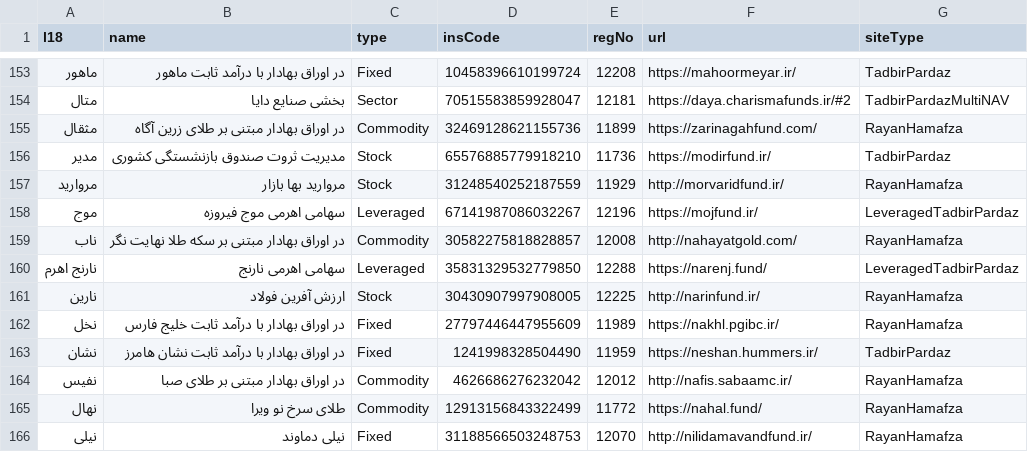
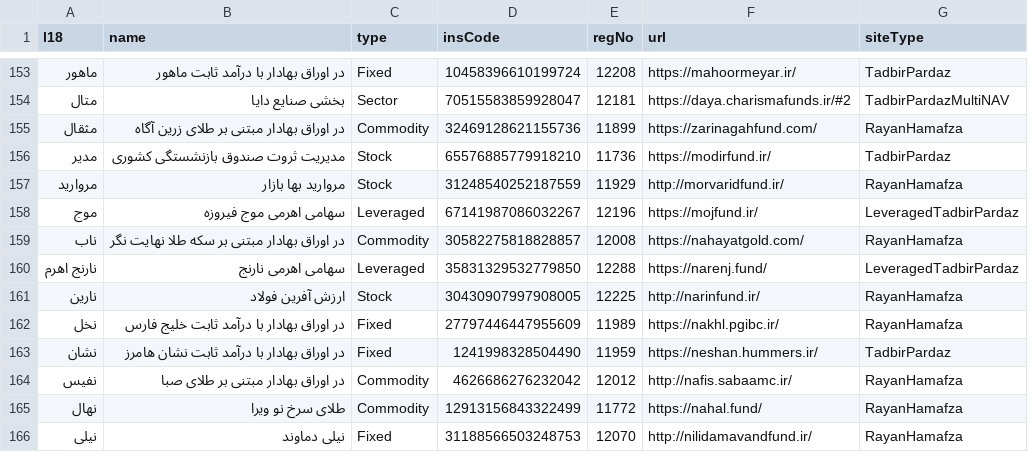
Before and after one commit to 5j9/iranetf, a CSV file: iranetf/dataset.csv, drawn as a sheet; only a part is shown, gaps mark what is left out.

Commit message:
fix(dataset): nahayatgold uses https

```diff
--- a/iranetf/dataset.csv
+++ b/iranetf/dataset.csv
@@ -158,3 +158,3 @@
 موج,سهامی اهرمی موج فیروزه,Leveraged,67141987086032267,12196,https://mojfund.ir/,LeveragedTadbirPardaz
-ناب,در اوراق بهادار مبتنی بر سکه طلا نهایت نگر,Commodity,30582275818828857,12008,http://nahayatgold.com/,RayanHamafza
+ناب,در اوراق بهادار مبتنی بر سکه طلا نهایت نگر,Commodity,30582275818828857,12008,https://nahayatgold.com/,RayanHamafza
 نارنج اهرم,سهامی اهرمی نارنج,Leveraged,35831329532779850,12288,https://narenj.fund/,LeveragedTadbirPardaz
```
